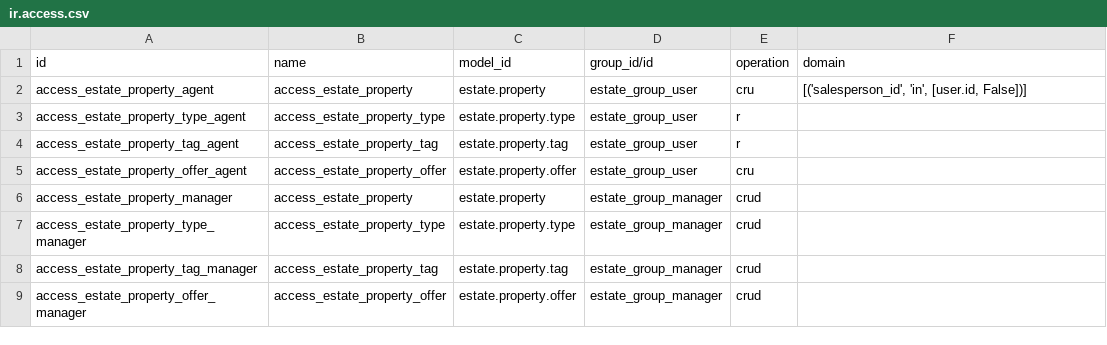
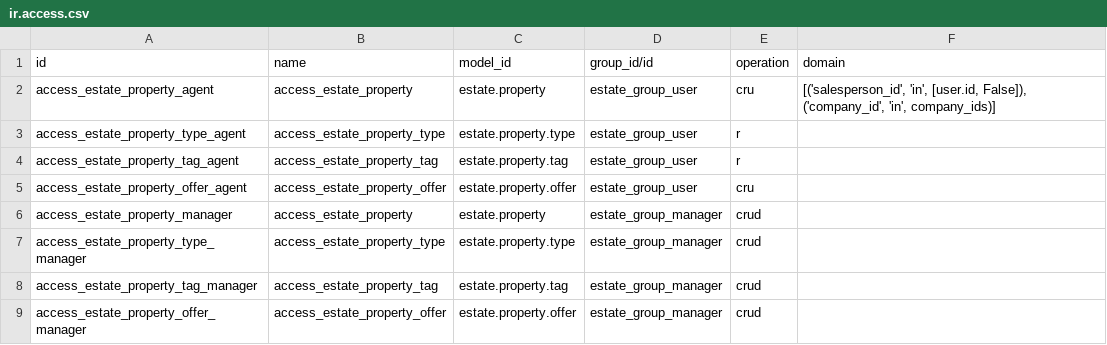
Before and after one commit to odoo-dev/tutorials, a CSV file: estate/security/ir.access.csv, drawn as a sheet.

Commit message:
[IMP] estate: make agents see only their companies' properties

```diff
--- a/estate/security/ir.access.csv
+++ b/estate/security/ir.access.csv
@@ -1,3 +1,3 @@
 id,name,model_id,group_id/id,operation,domain
-access_estate_property_agent,access_estate_property,estate.property,estate_group_user,cru,"[('salesperson_id', 'in', [user.id, False])]"
+access_estate_property_agent,access_estate_property,estate.property,estate_group_user,cru,"[('salesperson_id', 'in', [user.id, False]), ('company_id', 'in', company_ids)]"
 access_estate_property_type_agent,access_estate_property_type,estate.property.type,estate_group_user,r,
```
Also changed, not shown: 1 other file.
